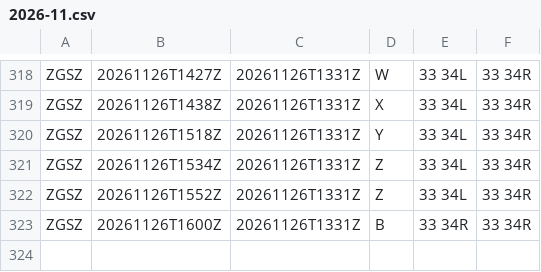
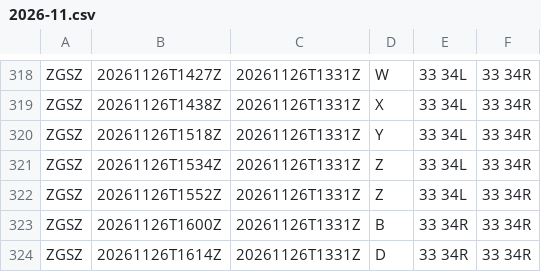
Before and after one commit to honghebincsg/pegasus-fid-gist, a CSV file: atis-history/ZGSZ/2026-11.csv, drawn as a sheet; only a part is shown, gaps mark what is left out.

```diff
--- a/atis-history/ZGSZ/2026-11.csv
+++ b/atis-history/ZGSZ/2026-11.csv
@@ -323 +323,2 @@ ZGSZ,20261126T1552Z,20261126T1331Z,Z,33 34L,33 34R
 ZGSZ,20261126T1600Z,20261126T1331Z,B,33 34R,33 34R
+ZGSZ,20261126T1614Z,20261126T1331Z,D,33 34R,33 34R
```
Also changed, not shown: atis-history/EHAM/2026-11.csv, atis-history/KMIA/2026-11.csv, 2 other files.
